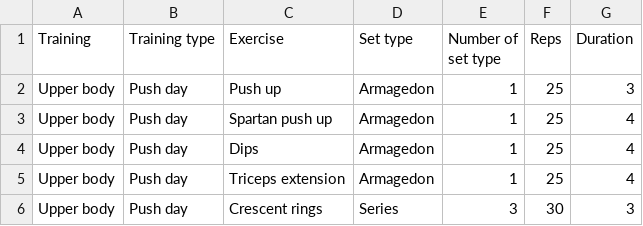
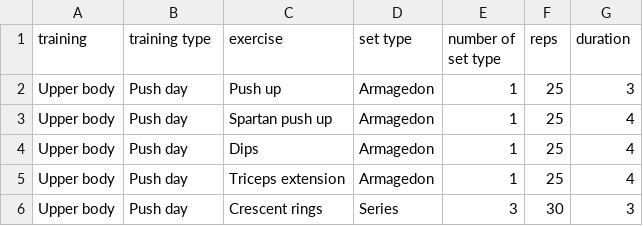
Before and after one commit to paulavischic/ecd2024a, a CSV file: data/tp1_rutina_gimnasio.csv, drawn as a sheet; only a part is shown.

Commit message:
Update tp1_rutina_gimnasio.csv

```diff
--- a/data/tp1_rutina_gimnasio.csv
+++ b/data/tp1_rutina_gimnasio.csv
@@ -1,2 +1,2 @@
-Training,Training type,Exercise,Set type,Number of set type,Reps,Duration
+training,training type,exercise,set type,number of set type,reps,duration
 Upper body,Push day,Push up,Armagedon,1,25,3
```
